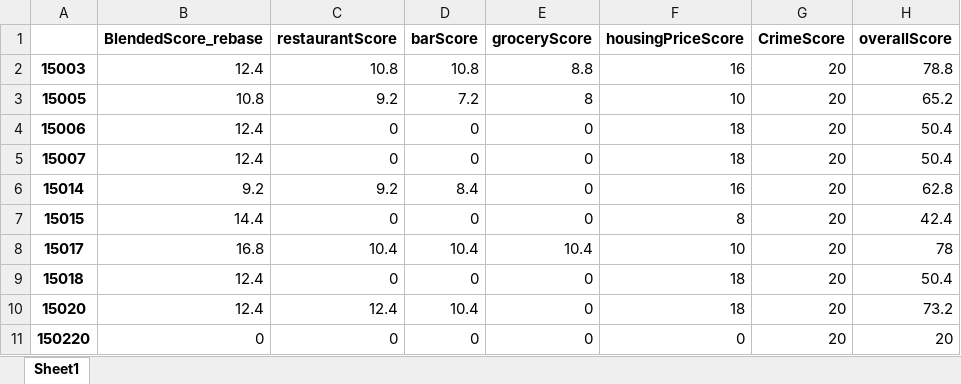
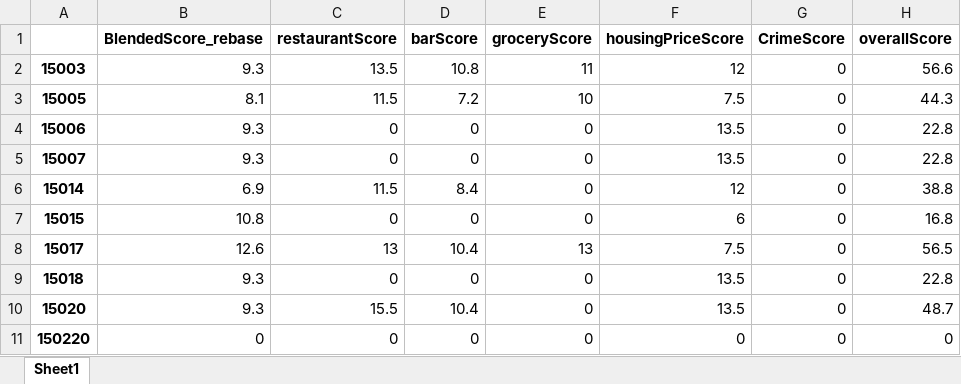
Before and after one commit to Ajcaico/Homi_DFP, an Excel workbook: zipScores.xlsx, sheet Sheet1, drawn as a sheet; only a part is shown; values as stored, in another font and other column widths than the file's, no borders; the diff covers the shown part only; the diff names each change by its address in the sheet, - before the commit and + after, or states it on an @@ line.

```diff
--- a/zipScores.xlsx (sheet Sheet1)
+++ b/zipScores.xlsx (sheet Sheet1)
-B2 (BlendedScore_rebase): 12.4
+B2 (BlendedScore_rebase): 9.3
-C2 (restaurantScore): 10.8
+C2 (restaurantScore): 13.5
-E2 (groceryScore): 8.8
+E2 (groceryScore): 11
-F2 (housingPriceScore): 16
+F2 (housingPriceScore): 12
-G2:G11 (CrimeScore): 20
+G2:G11 (CrimeScore): 0
-H2 (overallScore): 78.8
+H2 (overallScore): 56.6
-B3 (BlendedScore_rebase): 10.8
+B3 (BlendedScore_rebase): 8.1
-C3 (restaurantScore): 9.2
+C3 (restaurantScore): 11.5
-E3 (groceryScore): 8
+E3 (groceryScore): 10
-F3 (housingPriceScore): 10
+F3 (housingPriceScore): 7.5
-H3 (overallScore): 65.2
+H3 (overallScore): 44.3
-B4:B5 (BlendedScore_rebase): 12.4
+B4:B5 (BlendedScore_rebase): 9.3
-F4:F5 (housingPriceScore): 18
+F4:F5 (housingPriceScore): 13.5
-H4:H5 (overallScore): 50.4
+H4:H5 (overallScore): 22.8
-B6 (BlendedScore_rebase): 9.2
+B6 (BlendedScore_rebase): 6.9
-C6 (restaurantScore): 9.2
+C6 (restaurantScore): 11.5
-F6 (housingPriceScore): 16
+F6 (housingPriceScore): 12
-H6 (overallScore): 62.8
+H6 (overallScore): 38.8
-B7 (BlendedScore_rebase): 14.4
+B7 (BlendedScore_rebase): 10.8
-F7 (housingPriceScore): 8
+F7 (housingPriceScore): 6
-H7 (overallScore): 42.4
+H7 (overallScore): 16.8
-B8 (BlendedScore_rebase): 16.8
+B8 (BlendedScore_rebase): 12.6
-C8 (restaurantScore): 10.4
+C8 (restaurantScore): 13
-E8 (groceryScore): 10.4
+E8 (groceryScore): 13
-F8 (housingPriceScore): 10
+F8 (housingPriceScore): 7.5
-H8 (overallScore): 78
+H8 (overallScore): 56.5
-B9:B10 (BlendedScore_rebase): 12.4
+B9:B10 (BlendedScore_rebase): 9.3
-F9:F10 (housingPriceScore): 18
+F9:F10 (housingPriceScore): 13.5
-H9 (overallScore): 50.4
+H9 (overallScore): 22.8
-C10 (restaurantScore): 12.4
+C10 (restaurantScore): 15.5
-H10 (overallScore): 73.2
+H10 (overallScore): 48.7
-H11 (overallScore): 20
+H11 (overallScore): 0
```
Also changed, not shown: 586 edited cells elsewhere in this sheet, AggregateCraigslistData.xlsx, RawCraigslistData.xlsx, 4 other files.
